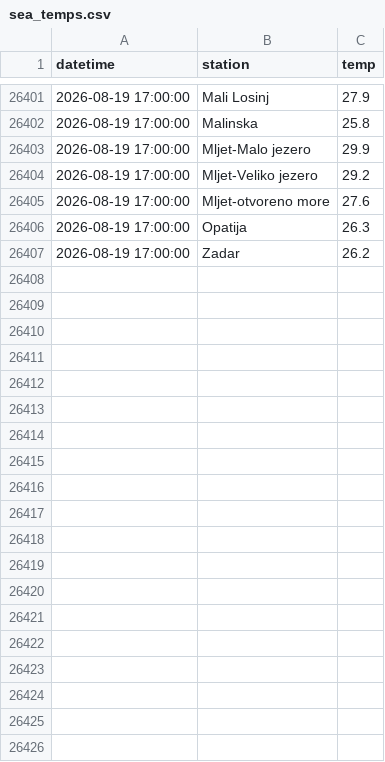
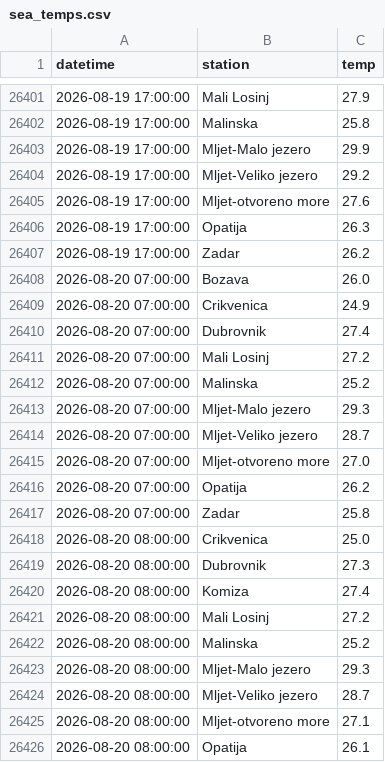
Before and after one commit to jurezgubic/sea-temps, a CSV file: sea_temps.csv, drawn as a sheet; only a part is shown, gaps mark what is left out; the diff covers the shown part only.

```diff
--- a/sea_temps.csv
+++ b/sea_temps.csv
@@ -26407 +26407,20 @@ datetime,station,temp
 2026-08-19 17:00:00,Zadar,26.2
+2026-08-20 07:00:00,Bozava,26.0
+2026-08-20 07:00:00,Crikvenica,24.9
+2026-08-20 07:00:00,Dubrovnik,27.4
+2026-08-20 07:00:00,Mali Losinj,27.2
+2026-08-20 07:00:00,Malinska,25.2
+2026-08-20 07:00:00,Mljet-Malo jezero,29.3
+2026-08-20 07:00:00,Mljet-Veliko jezero,28.7
+2026-08-20 07:00:00,Mljet-otvoreno more,27.0
+2026-08-20 07:00:00,Opatija,26.2
+2026-08-20 07:00:00,Zadar,25.8
+2026-08-20 08:00:00,Crikvenica,25.0
+2026-08-20 08:00:00,Dubrovnik,27.3
+2026-08-20 08:00:00,Komiza,27.4
+2026-08-20 08:00:00,Mali Losinj,27.2
+2026-08-20 08:00:00,Malinska,25.2
+2026-08-20 08:00:00,Mljet-Malo jezero,29.3
+2026-08-20 08:00:00,Mljet-Veliko jezero,28.7
+2026-08-20 08:00:00,Mljet-otvoreno more,27.1
+2026-08-20 08:00:00,Opatija,26.1
```
Also changed, not shown: 46 added rows elsewhere in this file.
